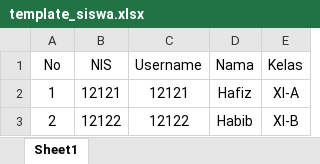
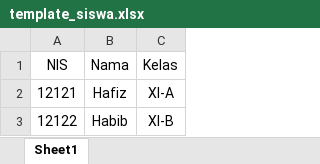
Before and after one commit to hafizirwandi/computer-assisted-test, an Excel workbook: public/download/template_siswa.xlsx, sheet Sheet1, drawn as a sheet; values as stored, in another font and other column widths than the file's, no borders; the diff names each change by its address in the sheet, - before the commit and + after, or states it on an @@ line.

```diff
--- a/public/download/template_siswa.xlsx (sheet Sheet1)
+++ b/public/download/template_siswa.xlsx (sheet Sheet1)
-column A (No), rows 2-3: 1 | 2
-column C (Username), rows 2-3: 12121 | 12122
```
Also changed, not shown: 39 other files.
